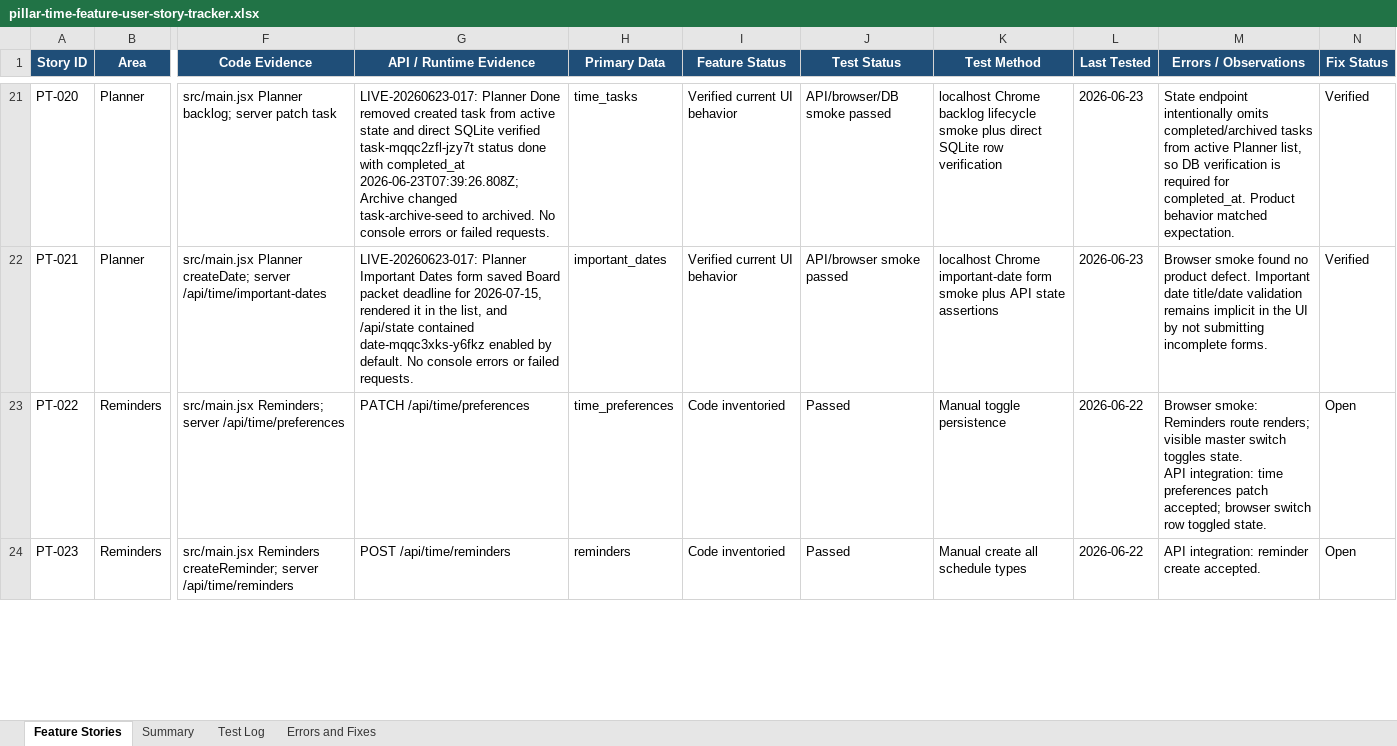
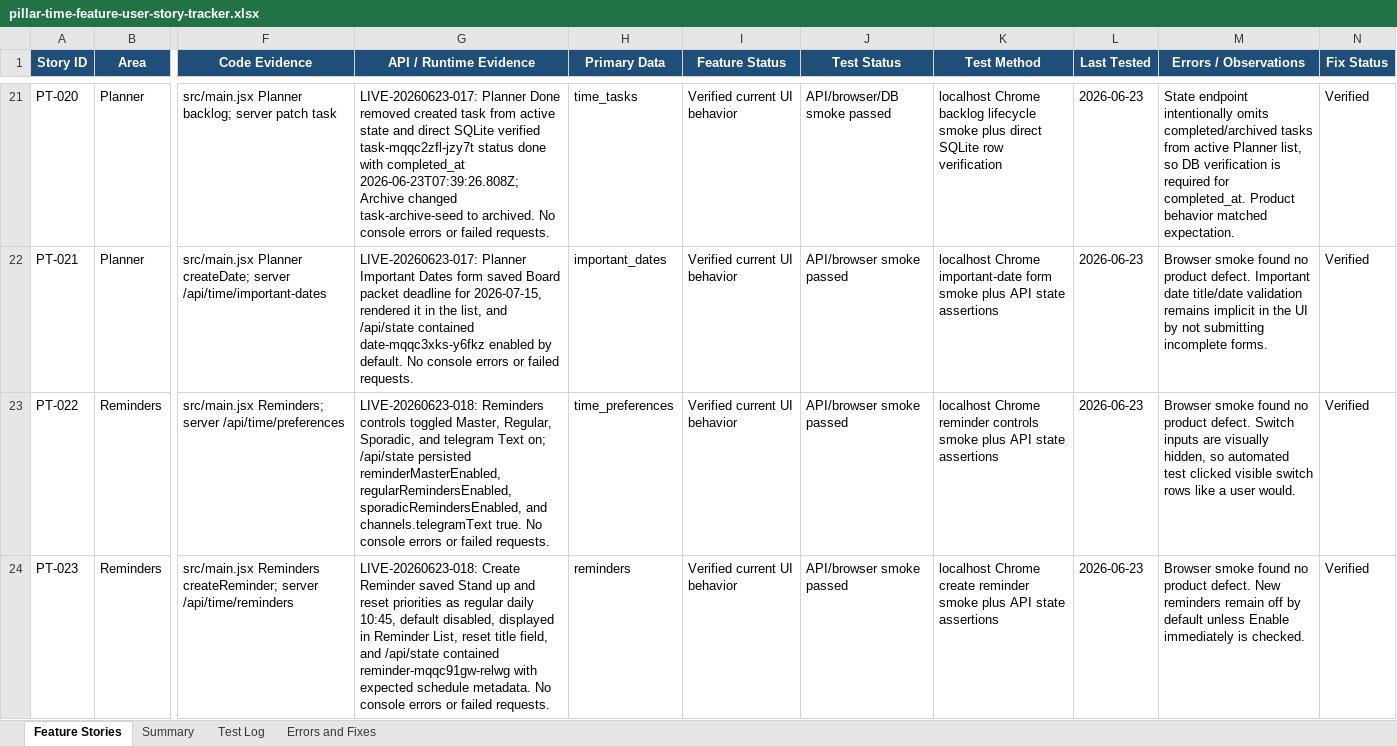
Before and after one commit to Transformation-Agency/pillar-time, an Excel workbook: docs/pillar-time-feature-user-story-tracker.xlsx, sheet Feature Stories, drawn as a sheet; only a part is shown, gaps mark what is left out; values as stored, in another font and other column widths than the file's, no borders; table styles not drawn; ↵ is a line break in a cell; the diff covers the shown part only; the diff names each change by its address in the sheet, - before the commit and + after, or states it on an @@ line.

Commit message:
Record Reminders workflow smoke evidence

```diff
--- a/docs/pillar-time-feature-user-story-tracker.xlsx (sheet Feature Stories)
+++ b/docs/pillar-time-feature-user-story-tracker.xlsx (sheet Feature Stories)
-G23 (API / Runtime Evidence): PATCH /api/time/preferences
+G23 (API / Runtime Evidence): LIVE-20260623-018: Reminders controls toggled Master, Regular, Sporadic, and telegram Text on; /api/state persisted reminderMasterEnabled, regularRemindersEnabled, sporadicRemindersEnabled, and channels.telegramText true. No console errors or failed requests.
-I23:I24 (Feature Status): Code inventoried
+I23:I24 (Feature Status): Verified current UI behavior
-J23:J24 (Test Status): Passed
+J23:J24 (Test Status): API/browser smoke passed
-K23 (Test Method): Manual toggle persistence
+K23 (Test Method): localhost Chrome reminder controls smoke plus API state assertions
-L23:L24 (Last Tested): 2026-06-22
+L23:L24 (Last Tested): 2026-06-23
-M23 (Errors / Observations): Browser smoke: Reminders route renders; visible master switch toggles state. ↵ API integration: time preferences patch accepted; browser switch row toggled state.
+M23 (Errors / Observations): Browser smoke found no product defect. Switch inputs are visually hidden, so automated test clicked visible switch rows like a user would.
-N23:N24 (Fix Status): Open
+N23:N24 (Fix Status): Verified
-G24 (API / Runtime Evidence): POST /api/time/reminders
+G24 (API / Runtime Evidence): LIVE-20260623-018: Create Reminder saved Stand up and reset priorities as regular daily 10:45, default disabled, displayed in Reminder List, reset title field, and /api/state contained reminder-mqqc91gw-relwg with expected schedule metadata. No console errors or failed requests.
-K24 (Test Method): Manual create all schedule types
+K24 (Test Method): localhost Chrome create reminder smoke plus API state assertions
-M24 (Errors / Observations): API integration: reminder create accepted.
+M24 (Errors / Observations): Browser smoke found no product defect. New reminders remain off by default unless Enable immediately is checked.
```
Also changed, not shown: 7 edited cells elsewhere in this sheet, sheet Test Log, sheet Summary.
